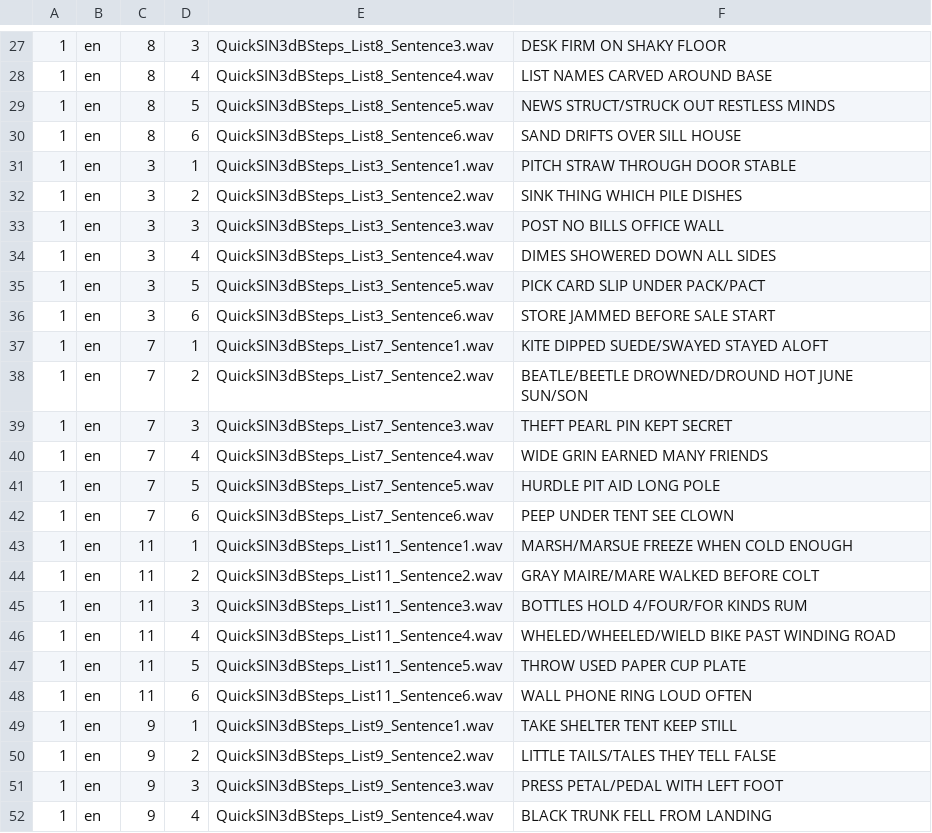
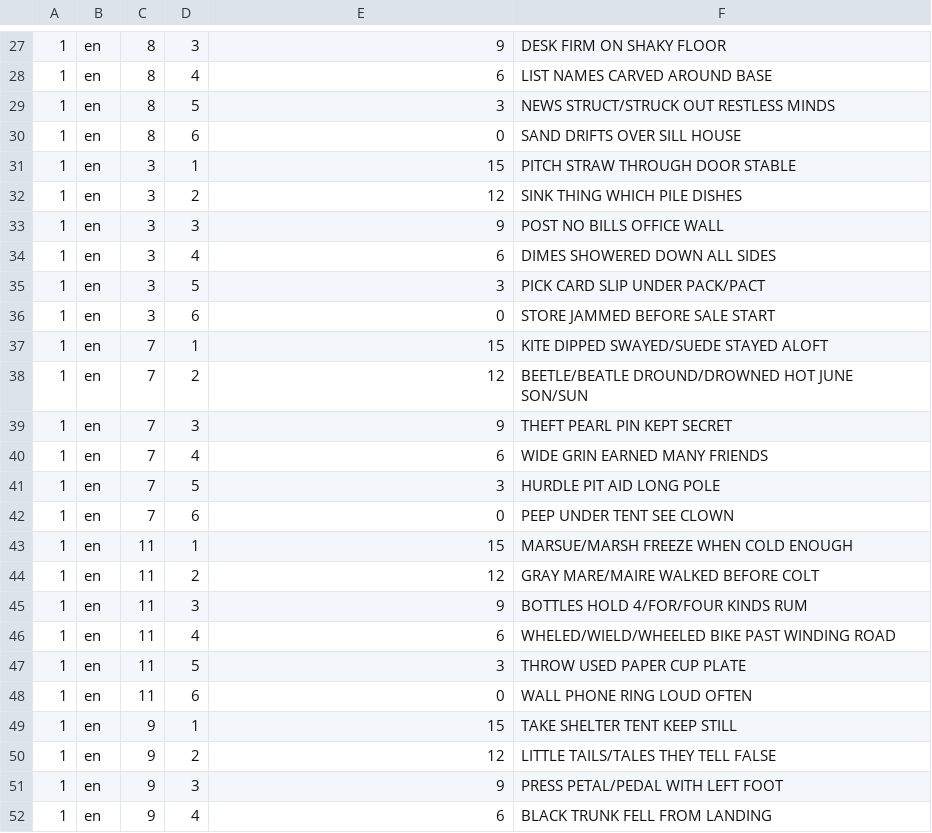
Before and after one commit to kentslaney/jnd, a CSV file: metadata/QS3dB_transcript.csv, drawn as a sheet; only a part is shown, gaps mark what is left out; the diff covers the shown part only.

```diff
--- a/metadata/QS3dB_transcript.csv
+++ b/metadata/QS3dB_transcript.csv
@@ -27,26 +27,26 @@
-1, en, 8, 3, QuickSIN3dBSteps_List8_Sentence3.wav, DESK FIRM ON SHAKY FLOOR
-1, en, 8, 4, QuickSIN3dBSteps_List8_Sentence4.wav, LIST NAMES CARVED AROUND BASE
-1, en, 8, 5, QuickSIN3dBSteps_List8_Sentence5.wav, NEWS STRUCT/STRUCK OUT RESTLESS MINDS
-1, en, 8, 6, QuickSIN3dBSteps_List8_Sentence6.wav, SAND DRIFTS OVER SILL HOUSE
-1, en, 3, 1, QuickSIN3dBSteps_List3_Sentence1.wav, PITCH STRAW THROUGH DOOR STABLE
-1, en, 3, 2, QuickSIN3dBSteps_List3_Sentence2.wav, SINK THING WHICH PILE DISHES
-1, en, 3, 3, QuickSIN3dBSteps_List3_Sentence3.wav, POST NO BILLS OFFICE WALL
-1, en, 3, 4, QuickSIN3dBSteps_List3_Sentence4.wav, DIMES SHOWERED DOWN ALL SIDES
-1, en, 3, 5, QuickSIN3dBSteps_List3_Sentence5.wav, PICK CARD SLIP UNDER PACK/PACT
-1, en, 3, 6, QuickSIN3dBSteps_List3_Sentence6.wav, STORE JAMMED BEFORE SALE START
-1, en, 7, 1, QuickSIN3dBSteps_List7_Sentence1.wav, KITE DIPPED SUEDE/SWAYED STAYED ALOFT
-1, en, 7, 2, QuickSIN3dBSteps_List7_Sentence2.wav, BEATLE/BEETLE DROWNED/DROUND HOT JUNE SUN/SON
-1, en, 7, 3, QuickSIN3dBSteps_List7_Sentence3.wav, THEFT PEARL PIN KEPT SECRET
-1, en, 7, 4, QuickSIN3dBSteps_List7_Sentence4.wav, WIDE GRIN EARNED MANY FRIENDS
-1, en, 7, 5, QuickSIN3dBSteps_List7_Sentence5.wav, HURDLE PIT AID LONG POLE
-1, en, 7, 6, QuickSIN3dBSteps_List7_Sentence6.wav, PEEP UNDER TENT SEE CLOWN
-1, en, 11, 1, QuickSIN3dBSteps_List11_Sentence1.wav, MARSH/MARSUE FREEZE WHEN COLD ENOUGH
-1, en, 11, 2, QuickSIN3dBSteps_List11_Sentence2.wav, GRAY MAIRE/MARE WALKED BEFORE COLT
-1, en, 11, 3, QuickSIN3dBSteps_List11_Sentence3.wav, BOTTLES HOLD 4/FOUR/FOR KINDS RUM
-1, en, 11, 4, QuickSIN3dBSteps_List11_Sentence4.wav, WHELED/WHEELED/WIELD BIKE PAST WINDING ROAD
-1, en, 11, 5, QuickSIN3dBSteps_List11_Sentence5.wav, THROW USED PAPER CUP PLATE
-1, en, 11, 6, QuickSIN3dBSteps_List11_Sentence6.wav, WALL PHONE RING LOUD OFTEN
-1, en, 9, 1, QuickSIN3dBSteps_List9_Sentence1.wav, TAKE SHELTER TENT KEEP STILL
-1, en, 9, 2, QuickSIN3dBSteps_List9_Sentence2.wav, LITTLE TAILS/TALES THEY TELL FALSE
-1, en, 9, 3, QuickSIN3dBSteps_List9_Sentence3.wav, PRESS PETAL/PEDAL WITH LEFT FOOT
-1, en, 9, 4, QuickSIN3dBSteps_List9_Sentence4.wav, BLACK TRUNK FELL FROM LANDING
+1, en, 8, 3, 9, DESK FIRM ON SHAKY FLOOR
+1, en, 8, 4, 6, LIST NAMES CARVED AROUND BASE
+1, en, 8, 5, 3, NEWS STRUCT/STRUCK OUT RESTLESS MINDS
+1, en, 8, 6, 0, SAND DRIFTS OVER SILL HOUSE
+1, en, 3, 1, 15, PITCH STRAW THROUGH DOOR STABLE
+1, en, 3, 2, 12, SINK THING WHICH PILE DISHES
+1, en, 3, 3, 9, POST NO BILLS OFFICE WALL
+1, en, 3, 4, 6, DIMES SHOWERED DOWN ALL SIDES
+1, en, 3, 5, 3, PICK CARD SLIP UNDER PACK/PACT
+1, en, 3, 6, 0, STORE JAMMED BEFORE SALE START
+1, en, 7, 1, 15, KITE DIPPED SWAYED/SUEDE STAYED ALOFT
+1, en, 7, 2, 12, BEETLE/BEATLE DROUND/DROWNED HOT JUNE SON/SUN
+1, en, 7, 3, 9, THEFT PEARL PIN KEPT SECRET
+1, en, 7, 4, 6, WIDE GRIN EARNED MANY FRIENDS
+1, en, 7, 5, 3, HURDLE PIT AID LONG POLE
+1, en, 7, 6, 0, PEEP UNDER TENT SEE CLOWN
+1, en, 11, 1, 15, MARSUE/MARSH FREEZE WHEN COLD ENOUGH
+1, en, 11, 2, 12, GRAY MARE/MAIRE WALKED BEFORE COLT
+1, en, 11, 3, 9, BOTTLES HOLD 4/FOR/FOUR KINDS RUM
+1, en, 11, 4, 6, WHELED/WIELD/WHEELED BIKE PAST WINDING ROAD
+1, en, 11, 5, 3, THROW USED PAPER CUP PLATE
+1, en, 11, 6, 0, WALL PHONE RING LOUD OFTEN
+1, en, 9, 1, 15, TAKE SHELTER TENT KEEP STILL
+1, en, 9, 2, 12, LITTLE TAILS/TALES THEY TELL FALSE
+1, en, 9, 3, 9, PRESS PETAL/PEDAL WITH LEFT FOOT
+1, en, 9, 4, 6, BLACK TRUNK FELL FROM LANDING
```
Also changed, not shown: 54 edited cells elsewhere in this file.
